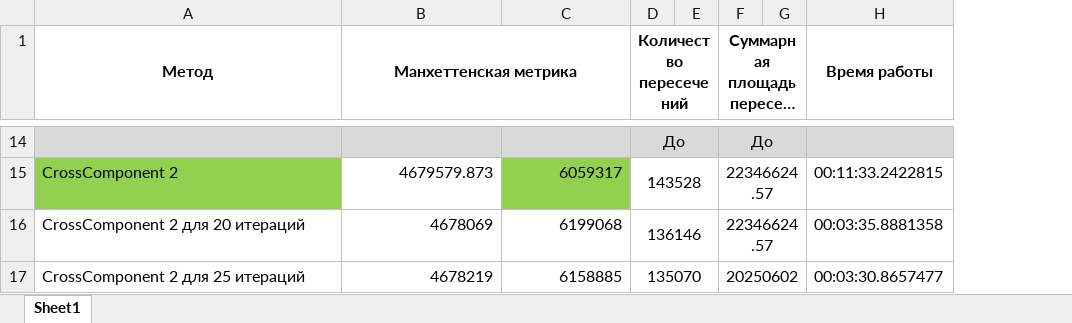
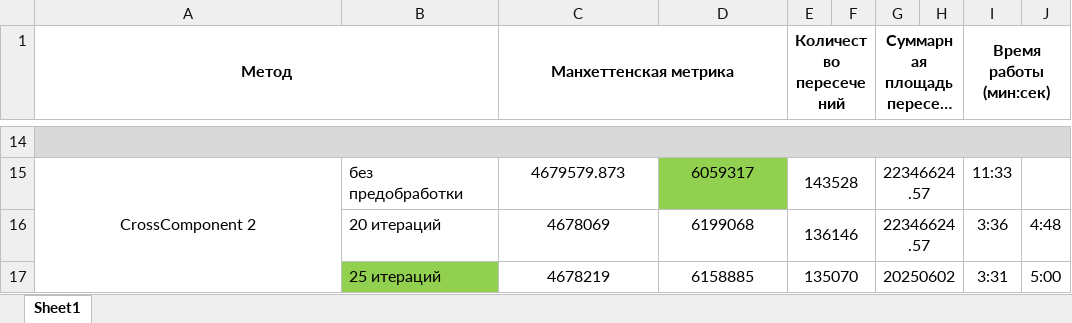
Before and after one commit to SergeyRyzhov/EP, an Excel workbook: documents/Results.xlsx, sheet Sheet1, drawn as a sheet; only a part is shown, gaps mark what is left out; long unchanged cells end in …; values as stored, in another font and other column widths than the file's, no borders; charts and pictures not drawn; removed rows and columns are numbered as before the commit, all else as after; the diff covers the shown part only; the diff names each change by its address in the sheet, - before the commit and + after, or states it on an @@ line.

```diff
--- a/documents/Results.xlsx (sheet Sheet1)
+++ b/documents/Results.xlsx (sheet Sheet1)
+column B, rows 15-17: без предобработки | 20 итераций | 25 итераций
-column H (Время работы), rows 15-17: 00:11:33.2422815 | 00:03:35.8881358 | 00:03:30.8657477
+column I (Время работы (мин:сек)), rows 15-17: 11:33 | 3:36 | 3:31
+column J, rows 16-17: 4:48 | 5:00
+A14:J14 merged
-row 14:  |  |  | До |  | До
+row 14: (empty)
-D14:E14 merged
-F14:G14 merged
@@ A15 fill: #92D050 → none, alignment: left → center @@
+A15:A17 merged
-C15:D17 alignment: right
+C15:D17 alignment: center
-A16 (Метод): CrossComponent 2 для 20 итераций
+A16 (Метод): (empty)
-A17 (Метод): CrossComponent 2 для 25 итераций
+A17 (Метод): (empty)
```
Also changed, not shown: 11 edited cells, cell formats and merged cells elsewhere in this sheet, charts or pictures, 2 other files.
